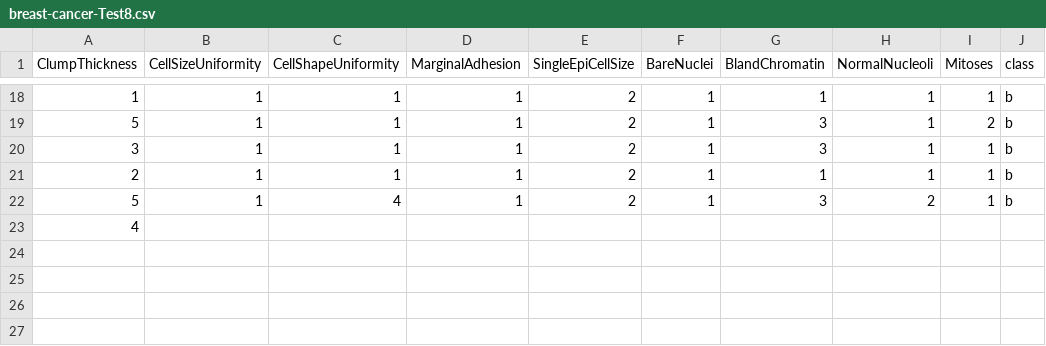
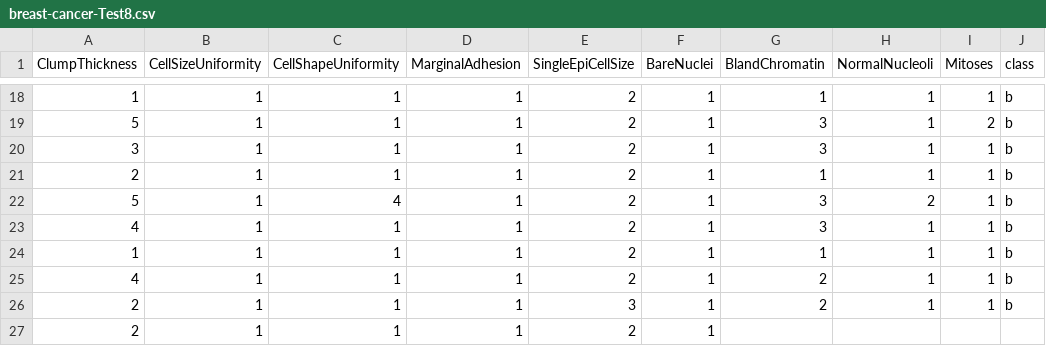
Before and after one commit to FatioSE/Kernel-PCA-DR, a CSV file: datasets/breast-cancer/breast-cancer-Test8.csv, drawn as a sheet; only a part is shown, gaps mark what is left out; removed rows and columns are numbered as before the commit, all else as after; the diff names each change by its address in the sheet, - before the commit and + after, or states it on an @@ line.

Commit message:
Fixing template

```diff
--- a/datasets/breast-cancer/breast-cancer-Test8.csv
+++ b/datasets/breast-cancer/breast-cancer-Test8.csv
-row 23: 4
+row 23: 4 | 1 | 1 | 1 | 2 | 1 | 3 | 1 | 1 | b
+row 24: 1 | 1 | 1 | 1 | 2 | 1 | 1 | 1 | 1 | b
+row 25: 4 | 1 | 1 | 1 | 2 | 1 | 2 | 1 | 1 | b
+row 26: 2 | 1 | 1 | 1 | 3 | 1 | 2 | 1 | 1 | b
+row 27: 2 | 1 | 1 | 1 | 2 | 1
```
